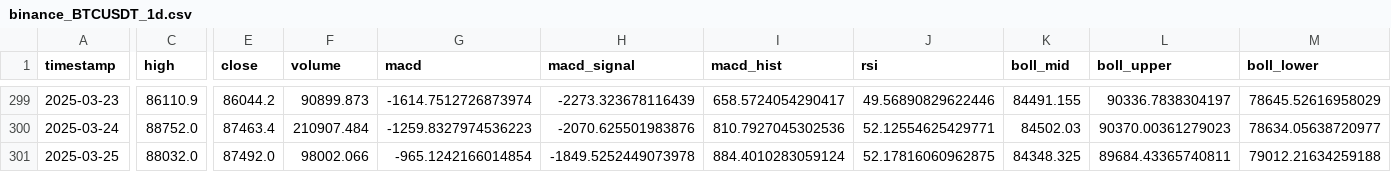
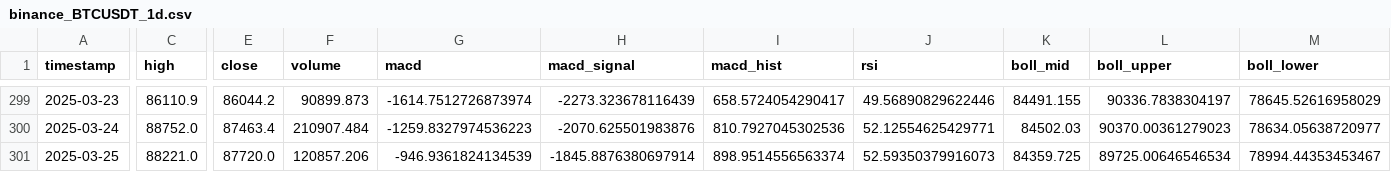
Before and after one commit to Hogna67/crypto-data, a CSV file: data/binance_BTCUSDT_1d.csv, drawn as a sheet; only a part is shown, gaps mark what is left out; the diff covers the shown part only; the diff names each change by its address in the sheet, - before the commit and + after, or states it on an @@ line.

Commit message:
更新 binance BTC/USDT 1d 數據 - 2025-03-26 00:05:22

```diff
--- a/data/binance_BTCUSDT_1d.csv
+++ b/data/binance_BTCUSDT_1d.csv
-C301 (high): 88032.0
+C301 (high): 88221.0
-E301 (close): 87492.0
+E301 (close): 87720.0
-F301 (volume): 98002.066
+F301 (volume): 120857.206
-G301 (macd): -965.1242166014854
+G301 (macd): -946.9361824134539
-H301 (macd_signal): -1849.5252449073978
+H301 (macd_signal): -1845.8876380697914
-I301 (macd_hist): 884.4010283059124
+I301 (macd_hist): 898.9514556563374
-J301 (rsi): 52.17816060962875
+J301 (rsi): 52.59350379916073
-K301 (boll_mid): 84348.325
+K301 (boll_mid): 84359.725
-L301 (boll_upper): 89684.43365740811
+L301 (boll_upper): 89725.00646546534
-M301 (boll_lower): 79012.21634259188
+M301 (boll_lower): 78994.44353453467
```
Also changed, not shown: 3 edited cells elsewhere in this file.
